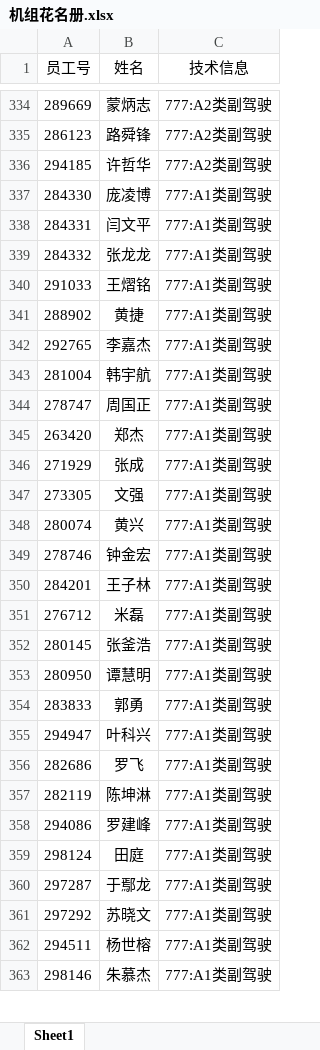
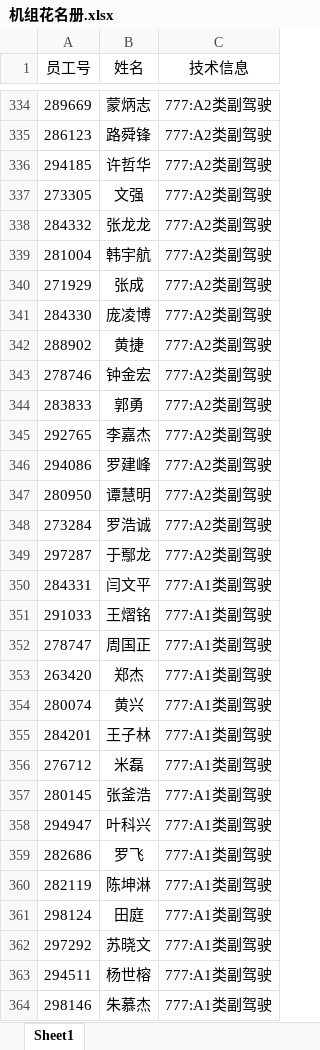
Before and after one commit to luckymaomi/ohmyflight, an Excel workbook: public/template/机组花名册.xlsx, sheet Sheet1, drawn as a sheet; only a part is shown, gaps mark what is left out; values as stored, in another font and other column widths than the file's, no borders; conditional formats not drawn; removed rows and columns are numbered as before the commit, all else as after; the diff covers the shown part only; the diff names each change by its address in the sheet, - before the commit and + after, or states it on an @@ line.

```diff
--- a/public/template/机组花名册.xlsx (sheet Sheet1)
+++ b/public/template/机组花名册.xlsx (sheet Sheet1)
+row 337: 273305 | 文强 | 777:A2类副驾驶
+row 338: 284332 | 张龙龙 | 777:A2类副驾驶
+row 339: 281004 | 韩宇航 | 777:A2类副驾驶
+row 340: 271929 | 张成 | 777:A2类副驾驶
-C341 (技术信息): 777:A1类副驾驶
+C341 (技术信息): 777:A2类副驾驶
+row 342: 288902 | 黄捷 | 777:A2类副驾驶
+row 343: 278746 | 钟金宏 | 777:A2类副驾驶
+row 344: 283833 | 郭勇 | 777:A2类副驾驶
+row 345: 292765 | 李嘉杰 | 777:A2类副驾驶
+row 346: 294086 | 罗建峰 | 777:A2类副驾驶
+row 347: 280950 | 谭慧明 | 777:A2类副驾驶
+row 348: 273284 | 罗浩诚 | 777:A2类副驾驶
+row 349: 297287 | 于鄢龙 | 777:A2类副驾驶
-row 339: 284332 | 张龙龙 | 777:A1类副驾驶
-row 341: 288902 | 黄捷 | 777:A1类副驾驶
-row 342: 292765 | 李嘉杰 | 777:A1类副驾驶
-row 343: 281004 | 韩宇航 | 777:A1类副驾驶
-row 346: 271929 | 张成 | 777:A1类副驾驶
-row 347: 273305 | 文强 | 777:A1类副驾驶
-row 349: 278746 | 钟金宏 | 777:A1类副驾驶
-row 353: 280950 | 谭慧明 | 777:A1类副驾驶
-row 354: 283833 | 郭勇 | 777:A1类副驾驶
-row 358: 294086 | 罗建峰 | 777:A1类副驾驶
-row 360: 297287 | 于鄢龙 | 777:A1类副驾驶
```
Also changed, not shown: 25 added rows, 22 removed rows and 9 edited cells elsewhere in this sheet, 1 other file.
